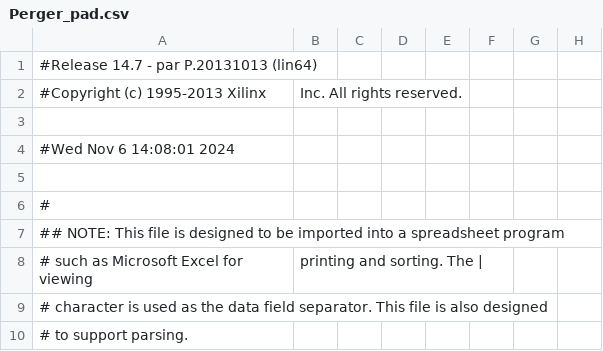
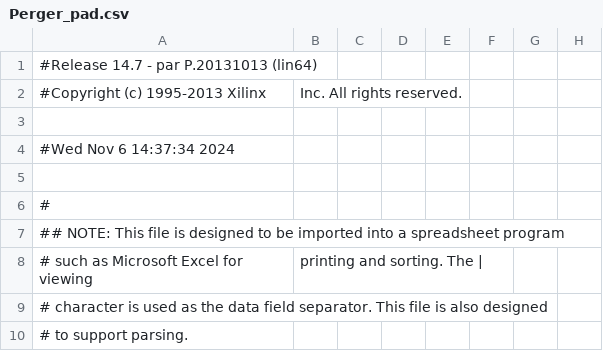
Before and after one commit to phuwit/KMITL-DigitalSystemsFundamentals-Project, a CSV file: Project/v1/Perger_pad.csv, drawn as a sheet; only a part is shown; the diff names each change by its address in the sheet, - before the commit and + after, or states it on an @@ line.

```diff
--- a/Project/v1/Perger_pad.csv
+++ b/Project/v1/Perger_pad.csv
-A4: #Wed Nov 6 14:08:01 2024
+A4: #Wed Nov 6 14:37:34 2024
```
Also changed, not shown: 43 other files.
